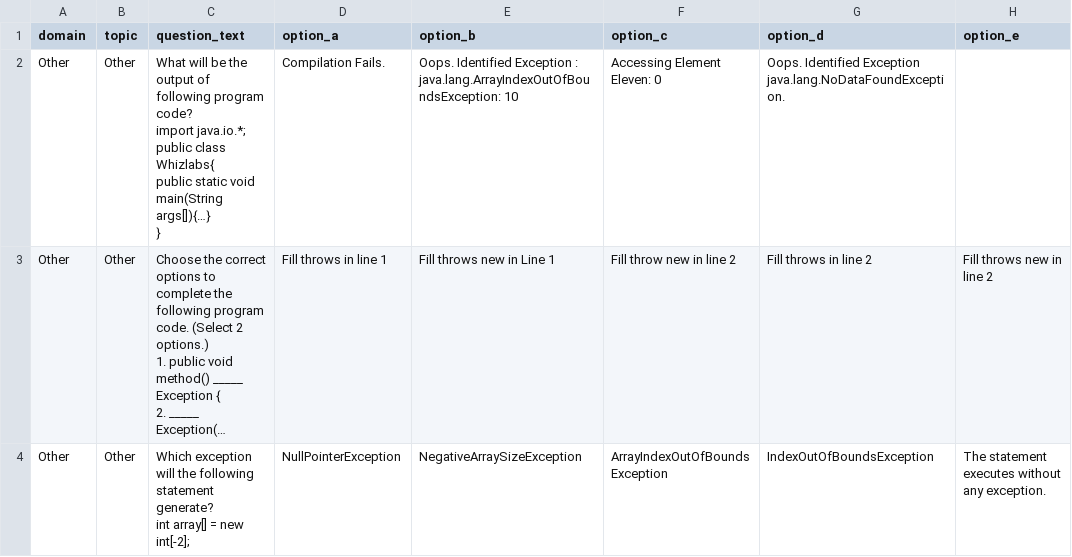
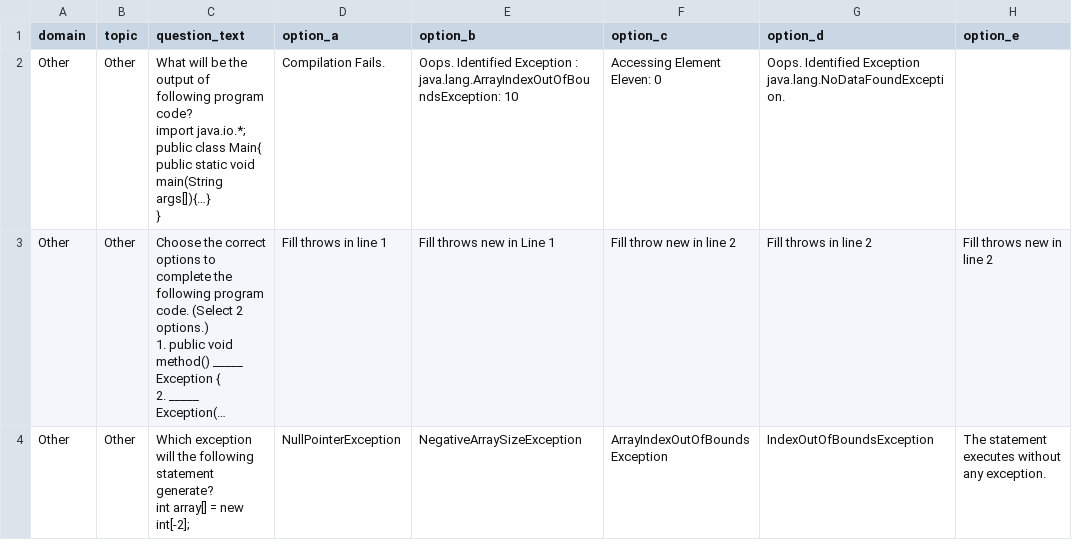
Before and after one commit to CyberKavaju/java-test, a CSV file: docs/questions_import.csv, drawn as a sheet; only a part is shown; long unchanged cells end in …; ↵ is a line break in a cell; the diff covers the shown part only; the diff names each change by its address in the sheet, - before the commit and + after, or states it on an @@ line.

```diff
--- a/docs/questions_import.csv
+++ b/docs/questions_import.csv
-C2 (question_text): …public class Whizlabs{ ↵ public static…
+C2 (question_text): …public class Main{ ↵ public static…
```
Also changed, not shown: 3 edited cells elsewhere in this file, docs/chatgpt-questions.csv, 15 other files.
